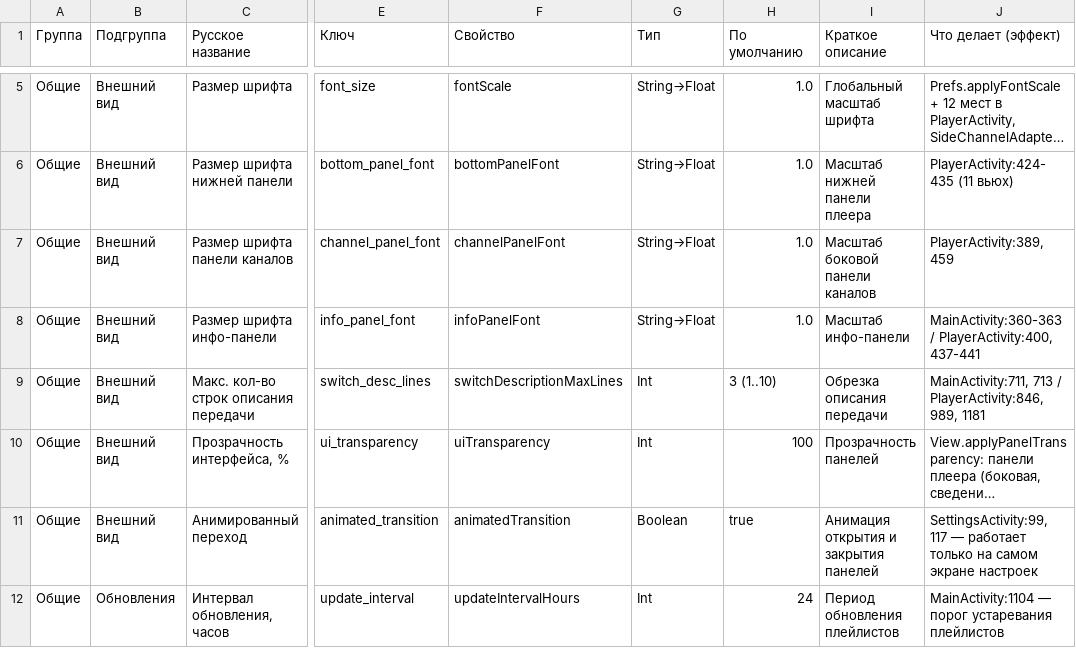
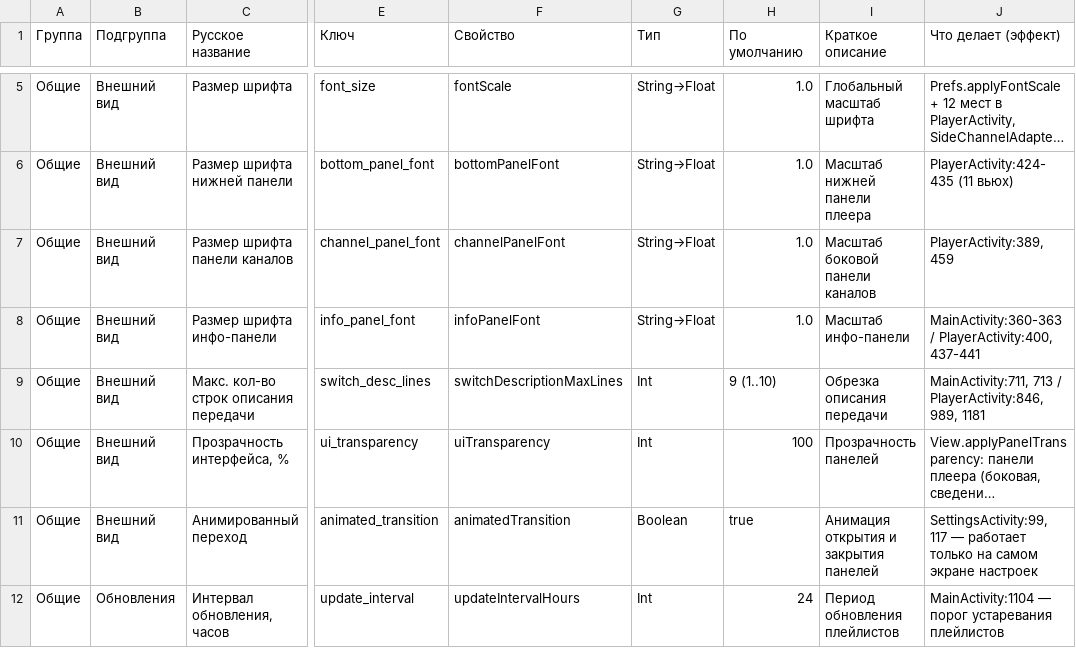
Before and after one commit to yar229/tivibro, a CSV file: settings-audit.csv, drawn as a sheet; only a part is shown, gaps mark what is left out; long unchanged cells end in …; the diff names each change by its address in the sheet, - before the commit and + after, or states it on an @@ line.

```diff
--- a/settings-audit.csv
+++ b/settings-audit.csv
-H9 (По умолчанию): 3 (1..10)
+H9 (По умолчанию): 9 (1..10)
```
Also changed, not shown: 1 other file.
